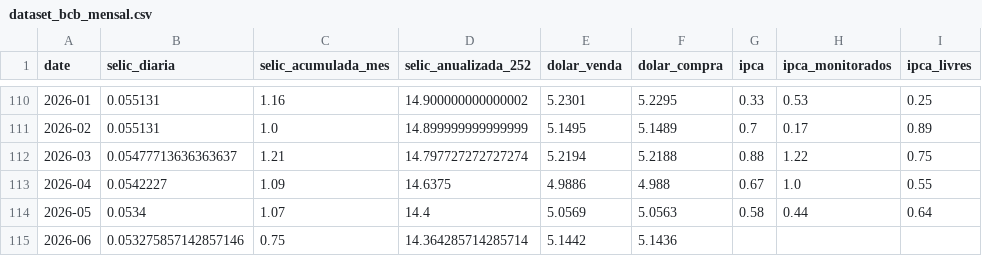
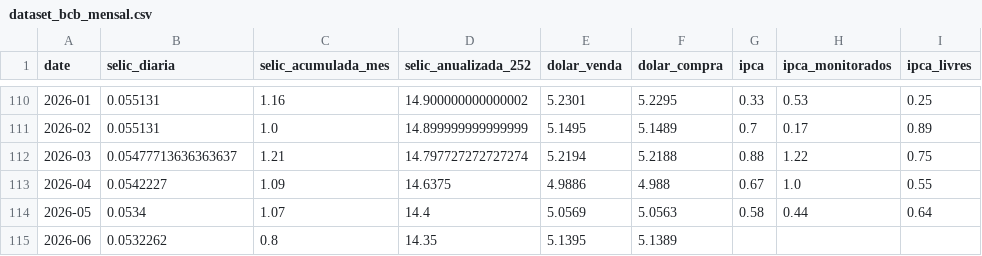
Before and after one commit to apjrprof/datalab-economia-ia, a CSV file: data/processed/dataset_bcb_mensal.csv, drawn as a sheet; only a part is shown, gaps mark what is left out; the diff names each change by its address in the sheet, - before the commit and + after, or states it on an @@ line.

```diff
--- a/data/processed/dataset_bcb_mensal.csv
+++ b/data/processed/dataset_bcb_mensal.csv
-B115 (selic_diaria): 0.053275857142857146
+B115 (selic_diaria): 0.0532262
-C115 (selic_acumulada_mes): 0.75
+C115 (selic_acumulada_mes): 0.8
-D115 (selic_anualizada_252): 14.364285714285714
+D115 (selic_anualizada_252): 14.35
-E115 (dolar_venda): 5.1442
+E115 (dolar_venda): 5.1395
-F115 (dolar_compra): 5.1436
+F115 (dolar_compra): 5.1389
```
Also changed, not shown: data/dataset_macro_mercado_mensal.csv, data/processed/dataset_yfinance_mensal.csv.
